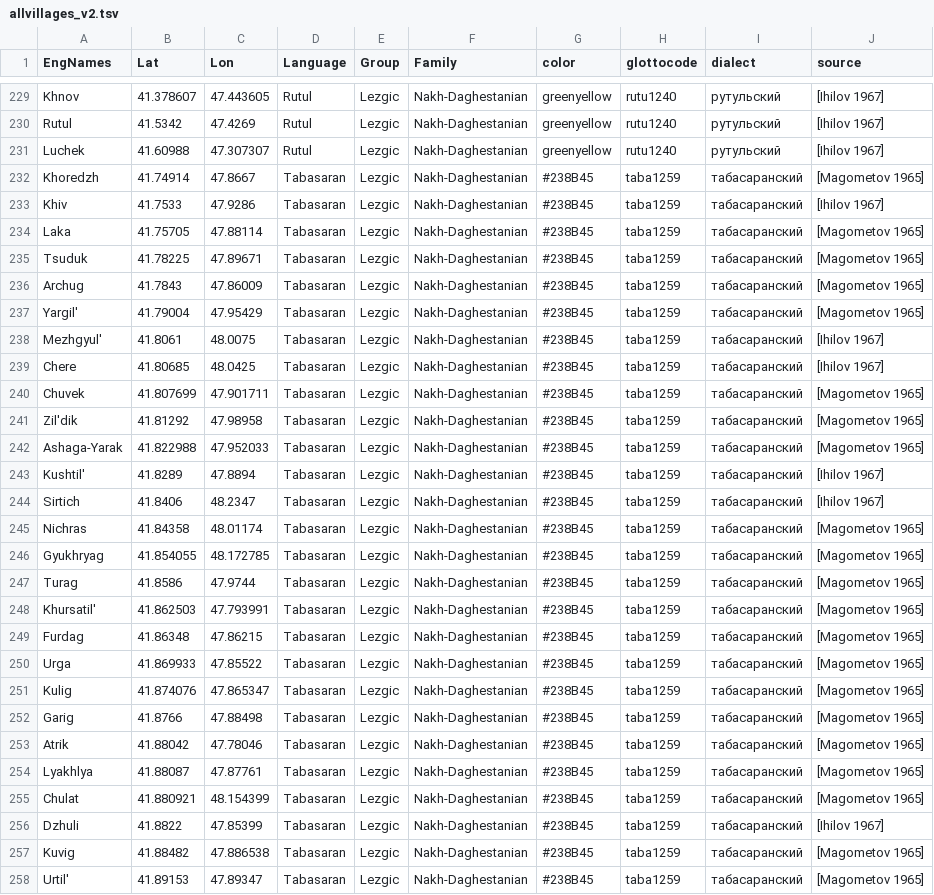
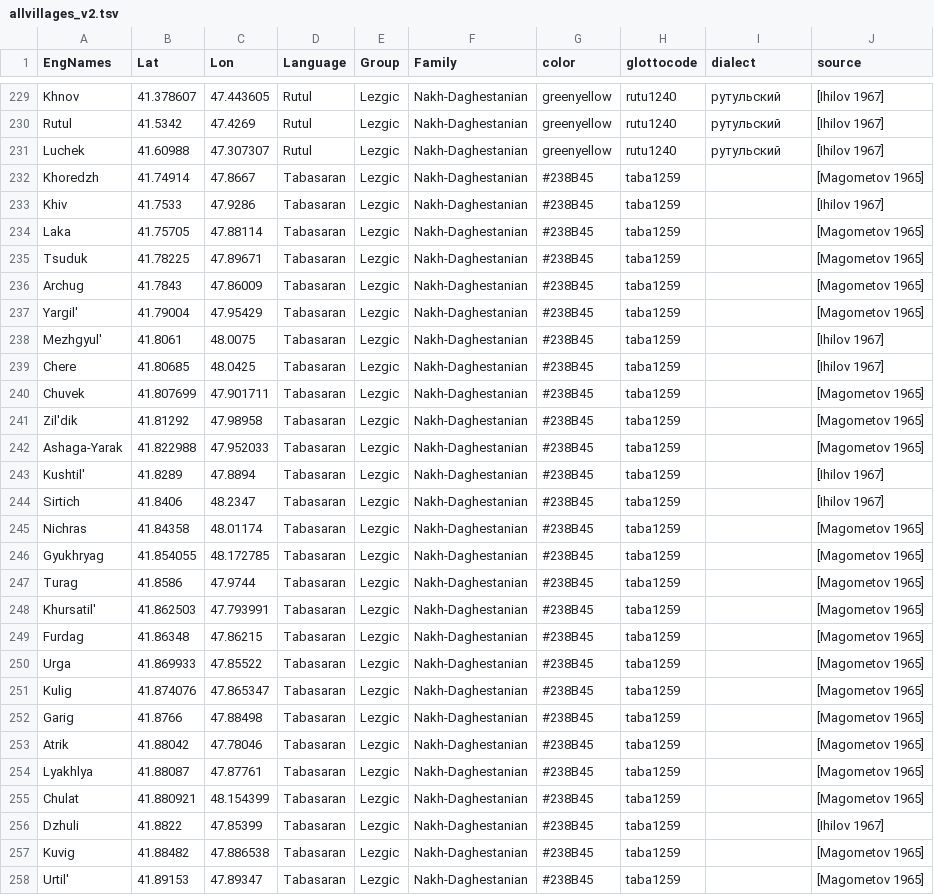
Before and after one commit to kartozia/spatial_analysis_of_NakhDaghestanian_languages, a TSV file: data/allvillages_v2.tsv, drawn as a sheet; only a part is shown, gaps mark what is left out; the diff covers the shown part only.

Commit message:
remove some langs from dialect field

```diff
--- a/data/allvillages_v2.tsv
+++ b/data/allvillages_v2.tsv
@@ -231,28 +231,28 @@ Rutul	41.5342	47.4269	Rutul	Lezgic	Nakh-Daghestanian	greenyellow	rutu1240	рут
 Luchek	41.60988	47.307307	Rutul	Lezgic	Nakh-Daghestanian	greenyellow	rutu1240	рутульский	[Ihilov 1967]
-Khoredzh	41.74914	47.8667	Tabasaran	Lezgic	Nakh-Daghestanian	#238B45	taba1259	табасаранский	[Magometov 1965]
-Khiv	41.7533	47.9286	Tabasaran	Lezgic	Nakh-Daghestanian	#238B45	taba1259	табасаранский	[Ihilov 1967]
-Laka	41.75705	47.88114	Tabasaran	Lezgic	Nakh-Daghestanian	#238B45	taba1259	табасаранский	[Magometov 1965]
-Tsuduk	41.78225	47.89671	Tabasaran	Lezgic	Nakh-Daghestanian	#238B45	taba1259	табасаранский	[Magometov 1965]
-Archug	41.7843	47.86009	Tabasaran	Lezgic	Nakh-Daghestanian	#238B45	taba1259	табасаранский	[Magometov 1965]
-Yargil'	41.79004	47.95429	Tabasaran	Lezgic	Nakh-Daghestanian	#238B45	taba1259	табасаранский	[Magometov 1965]
-Mezhgyul'	41.8061	48.0075	Tabasaran	Lezgic	Nakh-Daghestanian	#238B45	taba1259	табасаранский	[Ihilov 1967]
-Chere	41.80685	48.0425	Tabasaran	Lezgic	Nakh-Daghestanian	#238B45	taba1259	табасаранский	[Ihilov 1967]
-Chuvek	41.807699	47.901711	Tabasaran	Lezgic	Nakh-Daghestanian	#238B45	taba1259	табасаранский	[Magometov 1965]
-Zil'dik	41.81292	47.98958	Tabasaran	Lezgic	Nakh-Daghestanian	#238B45	taba1259	табасаранский	[Magometov 1965]
-Ashaga-Yarak	41.822988	47.952033	Tabasaran	Lezgic	Nakh-Daghestanian	#238B45	taba1259	табасаранский	[Magometov 1965]
-Kushtil'	41.8289	47.8894	Tabasaran	Lezgic	Nakh-Daghestanian	#238B45	taba1259	табасаранский	[Ihilov 1967]
-Sirtich	41.8406	48.2347	Tabasaran	Lezgic	Nakh-Daghestanian	#238B45	taba1259	табасаранский	[Ihilov 1967]
-Nichras	41.84358	48.01174	Tabasaran	Lezgic	Nakh-Daghestanian	#238B45	taba1259	табасаранский	[Magometov 1965]
-Gyukhryag	41.854055	48.172785	Tabasaran	Lezgic	Nakh-Daghestanian	#238B45	taba1259	табасаранский	[Magometov 1965]
-Turag	41.8586	47.9744	Tabasaran	Lezgic	Nakh-Daghestanian	#238B45	taba1259	табасаранский	[Magometov 1965]
-Khursatil'	41.862503	47.793991	Tabasaran	Lezgic	Nakh-Daghestanian	#238B45	taba1259	табасаранский	[Magometov 1965]
-Furdag	41.86348	47.86215	Tabasaran	Lezgic	Nakh-Daghestanian	#238B45	taba1259	табасаранский	[Magometov 1965]
-Urga	41.869933	47.85522	Tabasaran	Lezgic	Nakh-Daghestanian	#238B45	taba1259	табасаранский	[Magometov 1965]
-Kulig	41.874076	47.865347	Tabasaran	Lezgic	Nakh-Daghestanian	#238B45	taba1259	табасаранский	[Magometov 1965]
-Garig	41.8766	47.88498	Tabasaran	Lezgic	Nakh-Daghestanian	#238B45	taba1259	табасаранский	[Magometov 1965]
-Atrik	41.88042	47.78046	Tabasaran	Lezgic	Nakh-Daghestanian	#238B45	taba1259	табасаранский	[Magometov 1965]
-Lyakhlya	41.88087	47.87761	Tabasaran	Lezgic	Nakh-Daghestanian	#238B45	taba1259	табасаранский	[Magometov 1965]
-Chulat	41.880921	48.154399	Tabasaran	Lezgic	Nakh-Daghestanian	#238B45	taba1259	табасаранский	[Magometov 1965]
-Dzhuli	41.8822	47.85399	Tabasaran	Lezgic	Nakh-Daghestanian	#238B45	taba1259	табасаранский	[Ihilov 1967]
-Kuvig	41.88482	47.886538	Tabasaran	Lezgic	Nakh-Daghestanian	#238B45	taba1259	табасаранский	[Magometov 1965]
-Urtil'	41.89153	47.89347	Tabasaran	Lezgic	Nakh-Daghestanian	#238B45	taba1259	табасаранский	[Magometov 1965]
+Khoredzh	41.74914	47.8667	Tabasaran	Lezgic	Nakh-Daghestanian	#238B45	taba1259		[Magometov 1965]
+Khiv	41.7533	47.9286	Tabasaran	Lezgic	Nakh-Daghestanian	#238B45	taba1259		[Ihilov 1967]
+Laka	41.75705	47.88114	Tabasaran	Lezgic	Nakh-Daghestanian	#238B45	taba1259		[Magometov 1965]
+Tsuduk	41.78225	47.89671	Tabasaran	Lezgic	Nakh-Daghestanian	#238B45	taba1259		[Magometov 1965]
+Archug	41.7843	47.86009	Tabasaran	Lezgic	Nakh-Daghestanian	#238B45	taba1259		[Magometov 1965]
+Yargil'	41.79004	47.95429	Tabasaran	Lezgic	Nakh-Daghestanian	#238B45	taba1259		[Magometov 1965]
+Mezhgyul'	41.8061	48.0075	Tabasaran	Lezgic	Nakh-Daghestanian	#238B45	taba1259		[Ihilov 1967]
+Chere	41.80685	48.0425	Tabasaran	Lezgic	Nakh-Daghestanian	#238B45	taba1259		[Ihilov 1967]
+Chuvek	41.807699	47.901711	Tabasaran	Lezgic	Nakh-Daghestanian	#238B45	taba1259		[Magometov 1965]
+Zil'dik	41.81292	47.98958	Tabasaran	Lezgic	Nakh-Daghestanian	#238B45	taba1259		[Magometov 1965]
+Ashaga-Yarak	41.822988	47.952033	Tabasaran	Lezgic	Nakh-Daghestanian	#238B45	taba1259		[Magometov 1965]
+Kushtil'	41.8289	47.8894	Tabasaran	Lezgic	Nakh-Daghestanian	#238B45	taba1259		[Ihilov 1967]
+Sirtich	41.8406	48.2347	Tabasaran	Lezgic	Nakh-Daghestanian	#238B45	taba1259		[Ihilov 1967]
+Nichras	41.84358	48.01174	Tabasaran	Lezgic	Nakh-Daghestanian	#238B45	taba1259		[Magometov 1965]
+Gyukhryag	41.854055	48.172785	Tabasaran	Lezgic	Nakh-Daghestanian	#238B45	taba1259		[Magometov 1965]
+Turag	41.8586	47.9744	Tabasaran	Lezgic	Nakh-Daghestanian	#238B45	taba1259		[Magometov 1965]
+Khursatil'	41.862503	47.793991	Tabasaran	Lezgic	Nakh-Daghestanian	#238B45	taba1259		[Magometov 1965]
+Furdag	41.86348	47.86215	Tabasaran	Lezgic	Nakh-Daghestanian	#238B45	taba1259		[Magometov 1965]
+Urga	41.869933	47.85522	Tabasaran	Lezgic	Nakh-Daghestanian	#238B45	taba1259		[Magometov 1965]
+Kulig	41.874076	47.865347	Tabasaran	Lezgic	Nakh-Daghestanian	#238B45	taba1259		[Magometov 1965]
+Garig	41.8766	47.88498	Tabasaran	Lezgic	Nakh-Daghestanian	#238B45	taba1259		[Magometov 1965]
+Atrik	41.88042	47.78046	Tabasaran	Lezgic	Nakh-Daghestanian	#238B45	taba1259		[Magometov 1965]
+Lyakhlya	41.88087	47.87761	Tabasaran	Lezgic	Nakh-Daghestanian	#238B45	taba1259		[Magometov 1965]
+Chulat	41.880921	48.154399	Tabasaran	Lezgic	Nakh-Daghestanian	#238B45	taba1259		[Magometov 1965]
+Dzhuli	41.8822	47.85399	Tabasaran	Lezgic	Nakh-Daghestanian	#238B45	taba1259		[Ihilov 1967]
+Kuvig	41.88482	47.886538	Tabasaran	Lezgic	Nakh-Daghestanian	#238B45	taba1259		[Magometov 1965]
+Urtil'	41.89153	47.89347	Tabasaran	Lezgic	Nakh-Daghestanian	#238B45	taba1259		[Magometov 1965]
```
Also changed, not shown: 69 edited cells elsewhere in this file.
